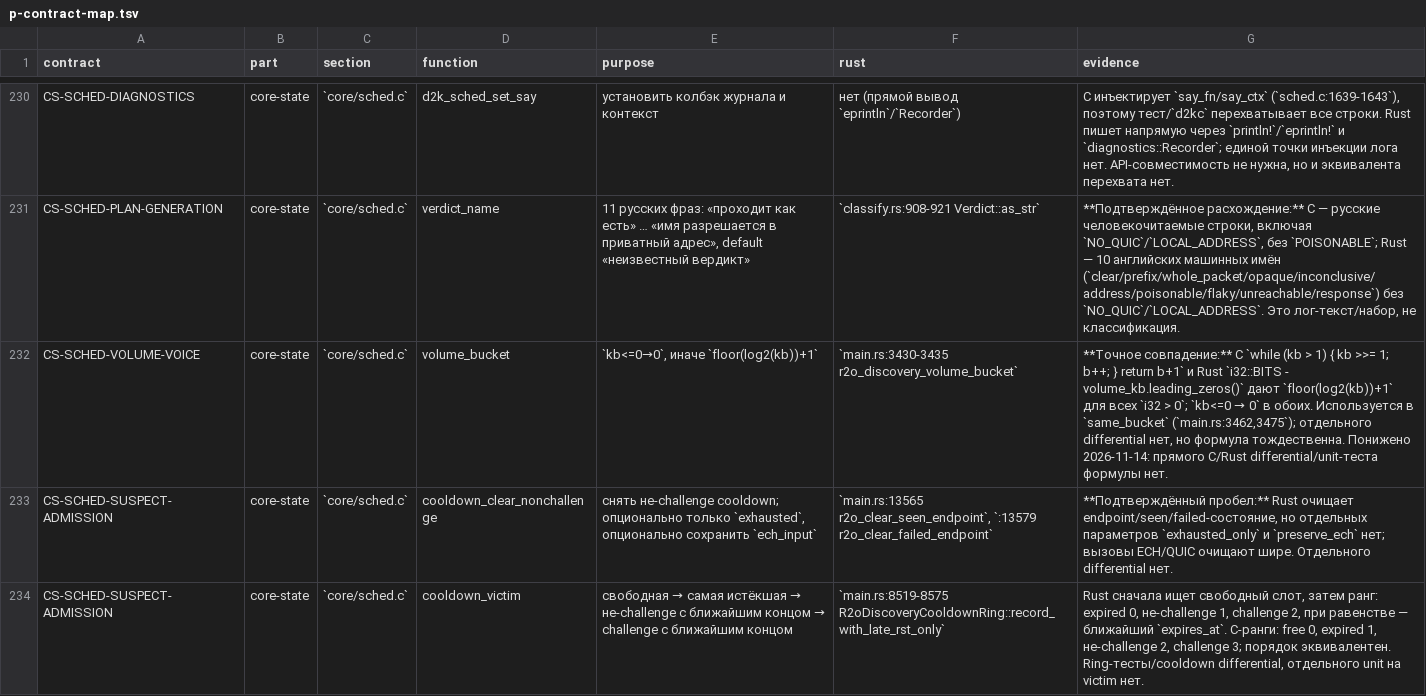
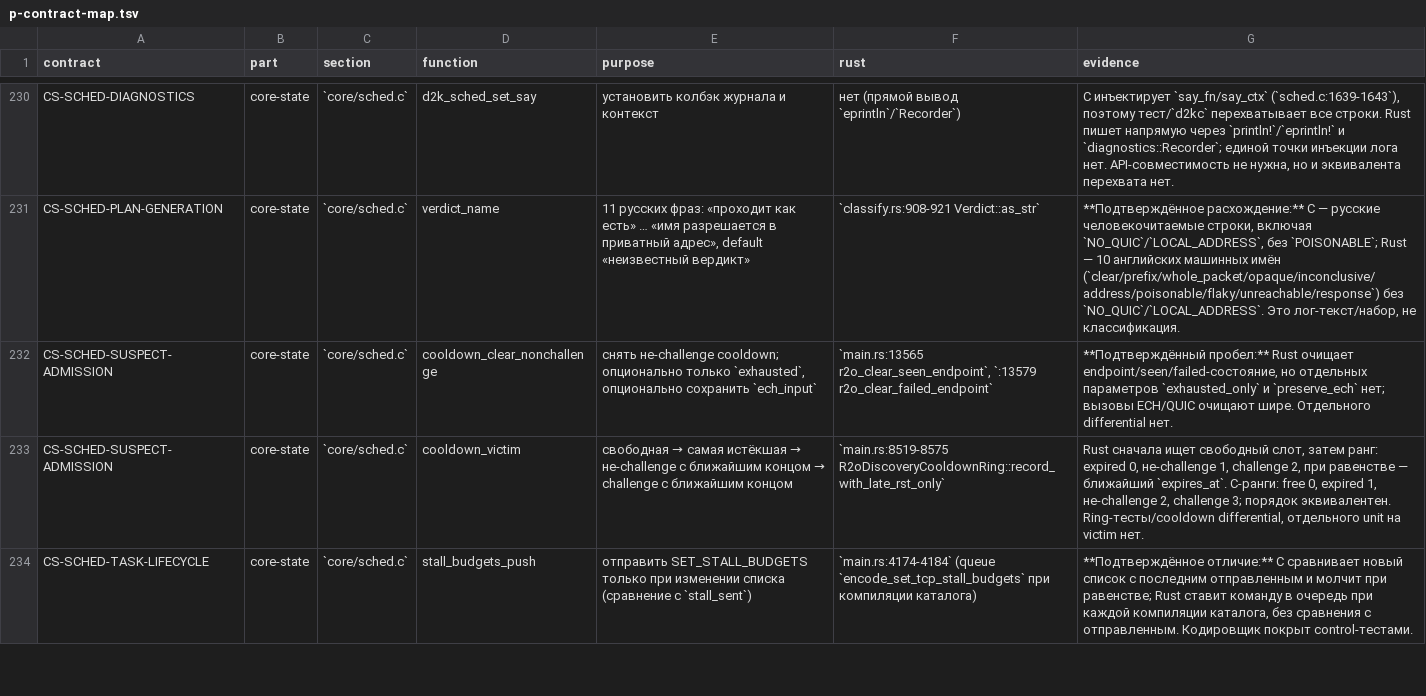
Before and after one commit to t0fox/r2o, a TSV file: docs/behavior-contracts/p-contract-map.tsv, drawn as a sheet; only a part is shown, gaps mark what is left out; the shorter side is filled out with more unchanged rows.

Commit message:
parity: C/Rust differential volume_bucket
C `volume_bucket` (sched.c:1746-1751) определяет корзину объёма
`kb<=0 -> 0`, иначе `floor(log2(kb))+1`; Rust
`r2o_discovery_volume_bucket` уже использовал ту же формулу, но прямого
differential не было.

Новый `scripts/r2o-volume-bucket-differential.sh` PASS на 28 кейсах:
C-оракул — production `volume_bucket` из sched.c, Rust — production
`r2o_discovery_volume_bucket`. Покрыты `i32::MIN`, отрицательные, 0, 1,
степени двойки и границы 15/16, 31/32, 127/128, 255/256, 1023/1024,
16383/16384, `i32::MAX`.

CS-SCHED-VOLUME-VOICE: 19 P -> 18 P; общий счёт аудита —
E 1588 / P 394 -> E 1589 / P 393.

Проверено:
- r2o-volume-bucket-differential.sh PASS (28 cases);
- cargo test -p r2o-controller --bin r2o-controller: 416 PASS;
- CARGO_BUILD_WARNINGS=deny cargo check -p r2o-controller --all-targets PASS;
- cargo fmt --check PASS;
- shellcheck -S warning скрипта PASS.

```diff
--- a/docs/behavior-contracts/p-contract-map.tsv
+++ b/docs/behavior-contracts/p-contract-map.tsv
@@ -231,3 +231,2 @@ CS-SCHED-DIAGNOSTICS	core-state	`core/sched.c`	d2k_sched_set_say	установ
 CS-SCHED-PLAN-GENERATION	core-state	`core/sched.c`	verdict_name	11 русских фраз: «проходит как есть» … «имя разрешается в приватный адрес», default «неизвестный вердикт»	`classify.rs:908-921 Verdict::as_str`	**Подтверждённое расхождение:** C — русские человекочитаемые строки, включая `NO_QUIC`/`LOCAL_ADDRESS`, без `POISONABLE`; Rust — 10 английских машинных имён (`clear/prefix/whole_packet/opaque/inconclusive/address/poisonable/flaky/unreachable/response`) без `NO_QUIC`/`LOCAL_ADDRESS`. Это лог-текст/набор, не классификация.
-CS-SCHED-VOLUME-VOICE	core-state	`core/sched.c`	volume_bucket	`kb<=0→0`, иначе `floor(log2(kb))+1`	`main.rs:3430-3435 r2o_discovery_volume_bucket`	**Точное совпадение:** C `while (kb > 1) { kb >>= 1; b++; } return b+1` и Rust `i32::BITS - volume_kb.leading_zeros()` дают `floor(log2(kb))+1` для всех `i32 > 0`; `kb<=0 → 0` в обоих. Используется в `same_bucket` (`main.rs:3462,3475`); отдельного differential нет, но формула тождественна. Понижено 2026-11-14: прямого C/Rust differential/unit-теста формулы нет.
 CS-SCHED-SUSPECT-ADMISSION	core-state	`core/sched.c`	cooldown_clear_nonchallenge	снять не-challenge cooldown; опционально только `exhausted`, опционально сохранить `ech_input`	`main.rs:13565 r2o_clear_seen_endpoint`, `:13579 r2o_clear_failed_endpoint`	**Подтверждённый пробел:** Rust очищает endpoint/seen/failed-состояние, но отдельных параметров `exhausted_only` и `preserve_ech` нет; вызовы ECH/QUIC очищают шире. Отдельного differential нет.
```
Also changed, not shown: 8 other files.
